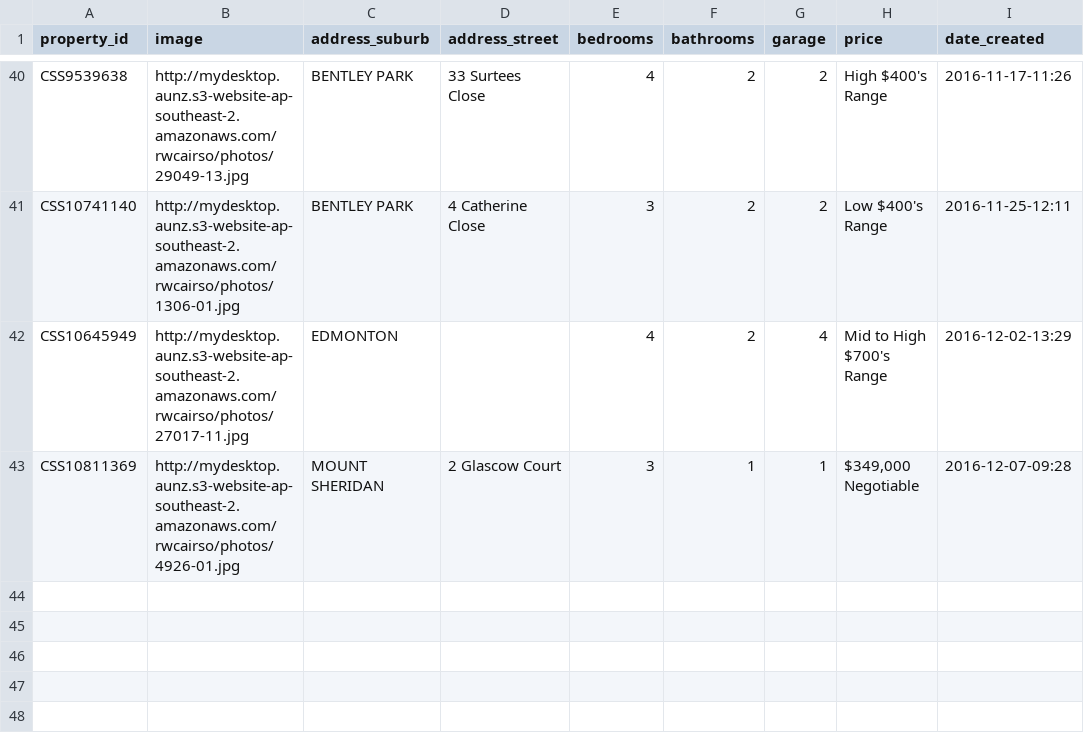
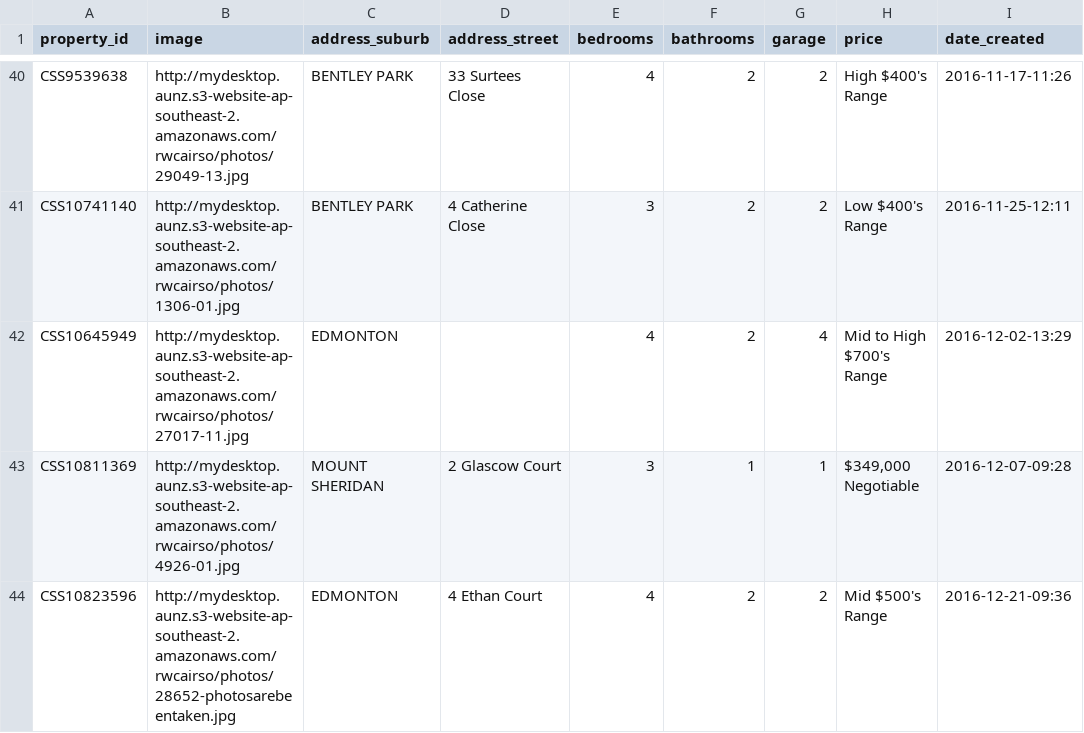
Before and after one commit to callumflack/therese-plath-realestate, a CSV file: _data/current.csv, drawn as a sheet; only a part is shown, gaps mark what is left out; the diff names each change by its address in the sheet, - before the commit and + after, or states it on an @@ line.

```diff
--- a/_data/current.csv
+++ b/_data/current.csv
+row 44: CSS10823596 | http://mydesktop.aunz.s3-website-ap-southeast-2.amazonaws.com/rwcairso/photos/28652-photosarebeentaken.jpg | EDMONTON | 4 Ethan Court | 4 | 2 | 2 | Mid $500's Range | 2016-12-21-09:36
```
Also changed, not shown: 1 other file.
